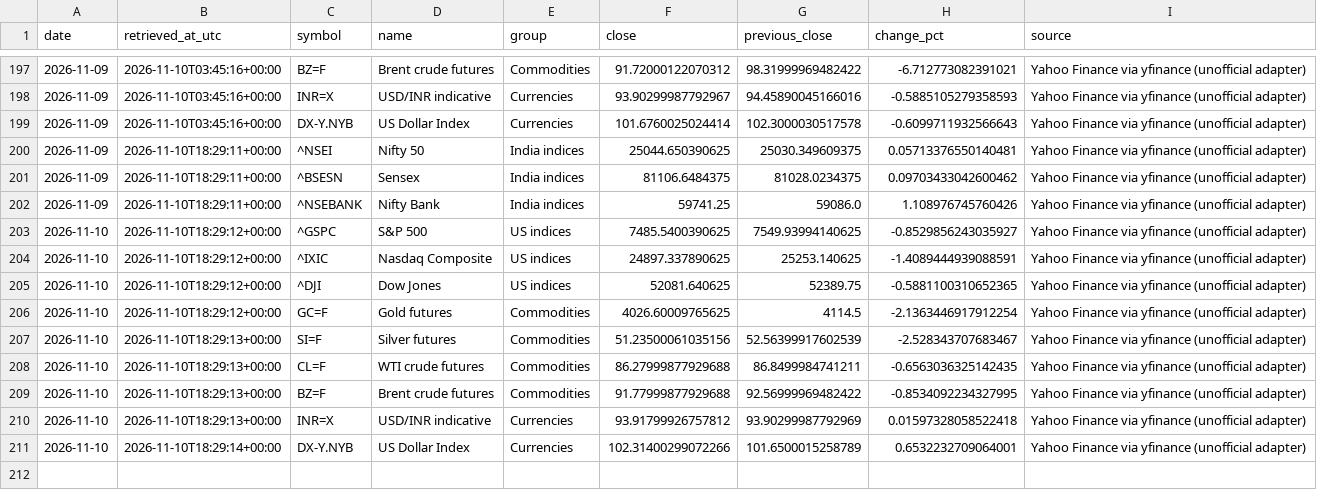
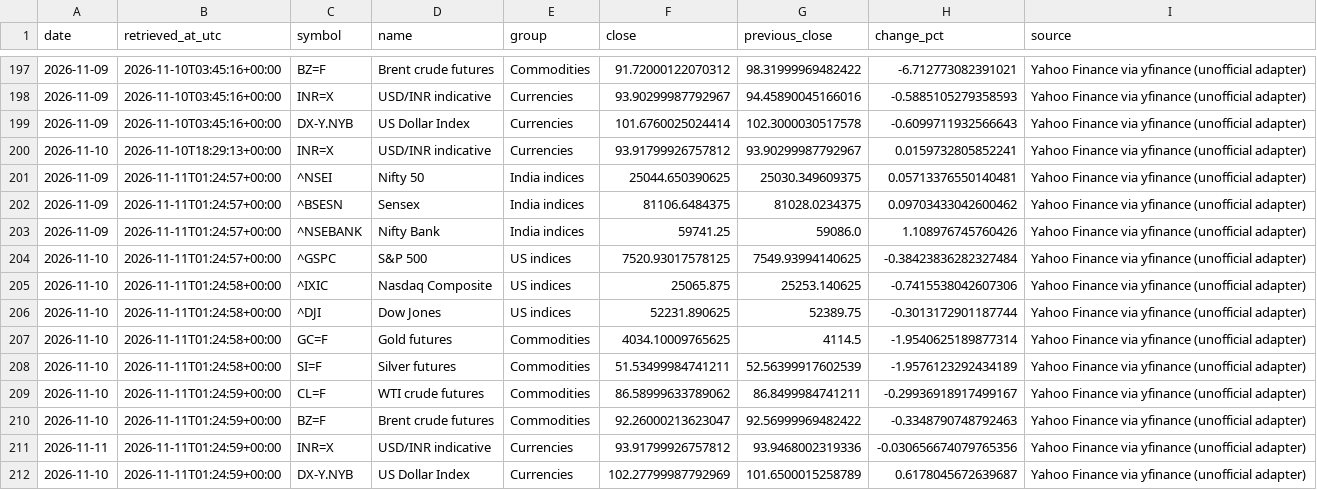
Before and after one commit to vedanshmishra001/market-update, a CSV file: data/snapshots.csv, drawn as a sheet; only a part is shown, gaps mark what is left out.

```diff
--- a/data/snapshots.csv
+++ b/data/snapshots.csv
@@ -199,13 +199,14 @@ date,retrieved_at_utc,symbol,name,group,close,previous_close,change_pct,source
 2026-11-09,2026-11-10T03:45:16+00:00,DX-Y.NYB,US Dollar Index,Currencies,101.6760025024414,102.3000030517578,-0.6099711932566643,Yahoo Finance via yfinance (unofficial adapter)
-2026-11-09,2026-11-10T18:29:11+00:00,^NSEI,Nifty 50,India indices,25044.650390625,25030.349609375,0.05713376550140481,Yahoo Finance via yfinance (unofficial adapter)
-2026-11-09,2026-11-10T18:29:11+00:00,^BSESN,Sensex,India indices,81106.6484375,81028.0234375,0.09703433042600462,Yahoo Finance via yfinance (unofficial adapter)
-2026-11-09,2026-11-10T18:29:11+00:00,^NSEBANK,Nifty Bank,India indices,59741.25,59086.0,1.108976745760426,Yahoo Finance via yfinance (unofficial adapter)
-2026-11-10,2026-11-10T18:29:12+00:00,^GSPC,S&P 500,US indices,7485.5400390625,7549.93994140625,-0.8529856243035927,Yahoo Finance via yfinance (unofficial adapter)
-2026-11-10,2026-11-10T18:29:12+00:00,^IXIC,Nasdaq Composite,US indices,24897.337890625,25253.140625,-1.4089444939088591,Yahoo Finance via yfinance (unofficial adapter)
-2026-11-10,2026-11-10T18:29:12+00:00,^DJI,Dow Jones,US indices,52081.640625,52389.75,-0.5881100310652365,Yahoo Finance via yfinance (unofficial adapter)
-2026-11-10,2026-11-10T18:29:12+00:00,GC=F,Gold futures,Commodities,4026.60009765625,4114.5,-2.1363446917912254,Yahoo Finance via yfinance (unofficial adapter)
-2026-11-10,2026-11-10T18:29:13+00:00,SI=F,Silver futures,Commodities,51.23500061035156,52.56399917602539,-2.528343707683467,Yahoo Finance via yfinance (unofficial adapter)
-2026-11-10,2026-11-10T18:29:13+00:00,CL=F,WTI crude futures,Commodities,86.27999877929688,86.8499984741211,-0.6563036325142435,Yahoo Finance via yfinance (unofficial adapter)
-2026-11-10,2026-11-10T18:29:13+00:00,BZ=F,Brent crude futures,Commodities,91.77999877929688,92.56999969482422,-0.8534092234327995,Yahoo Finance via yfinance (unofficial adapter)
-2026-11-10,2026-11-10T18:29:13+00:00,INR=X,USD/INR indicative,Currencies,93.91799926757812,93.90299987792969,0.01597328058522418,Yahoo Finance via yfinance (unofficial adapter)
-2026-11-10,2026-11-10T18:29:14+00:00,DX-Y.NYB,US Dollar Index,Currencies,102.31400299072266,101.6500015258789,0.6532232709064001,Yahoo Finance via yfinance (unofficial adapter)
+2026-11-10,2026-11-10T18:29:13+00:00,INR=X,USD/INR indicative,Currencies,93.91799926757812,93.90299987792967,0.0159732805852241,Yahoo Finance via yfinance (unofficial adapter)
+2026-11-09,2026-11-11T01:24:57+00:00,^NSEI,Nifty 50,India indices,25044.650390625,25030.349609375,0.05713376550140481,Yahoo Finance via yfinance (unofficial adapter)
+2026-11-09,2026-11-11T01:24:57+00:00,^BSESN,Sensex,India indices,81106.6484375,81028.0234375,0.09703433042600462,Yahoo Finance via yfinance (unofficial adapter)
+2026-11-09,2026-11-11T01:24:57+00:00,^NSEBANK,Nifty Bank,India indices,59741.25,59086.0,1.108976745760426,Yahoo Finance via yfinance (unofficial adapter)
+2026-11-10,2026-11-11T01:24:57+00:00,^GSPC,S&P 500,US indices,7520.93017578125,7549.93994140625,-0.38423836282327484,Yahoo Finance via yfinance (unofficial adapter)
+2026-11-10,2026-11-11T01:24:58+00:00,^IXIC,Nasdaq Composite,US indices,25065.875,25253.140625,-0.7415538042607306,Yahoo Finance via yfinance (unofficial adapter)
+2026-11-10,2026-11-11T01:24:58+00:00,^DJI,Dow Jones,US indices,52231.890625,52389.75,-0.3013172901187744,Yahoo Finance via yfinance (unofficial adapter)
+2026-11-10,2026-11-11T01:24:58+00:00,GC=F,Gold futures,Commodities,4034.10009765625,4114.5,-1.9540625189877314,Yahoo Finance via yfinance (unofficial adapter)
+2026-11-10,2026-11-11T01:24:58+00:00,SI=F,Silver futures,Commodities,51.53499984741211,52.56399917602539,-1.9576123292434189,Yahoo Finance via yfinance (unofficial adapter)
+2026-11-10,2026-11-11T01:24:59+00:00,CL=F,WTI crude futures,Commodities,86.58999633789062,86.8499984741211,-0.29936918917499167,Yahoo Finance via yfinance (unofficial adapter)
+2026-11-10,2026-11-11T01:24:59+00:00,BZ=F,Brent crude futures,Commodities,92.26000213623047,92.56999969482422,-0.3348790748792463,Yahoo Finance via yfinance (unofficial adapter)
+2026-11-11,2026-11-11T01:24:59+00:00,INR=X,USD/INR indicative,Currencies,93.91799926757812,93.9468002319336,-0.030656674079765356,Yahoo Finance via yfinance (unofficial adapter)
+2026-11-10,2026-11-11T01:24:59+00:00,DX-Y.NYB,US Dollar Index,Currencies,102.27799987792969,101.6500015258789,0.6178045672639687,Yahoo Finance via yfinance (unofficial adapter)
```
Also changed, not shown: 2 other files.
